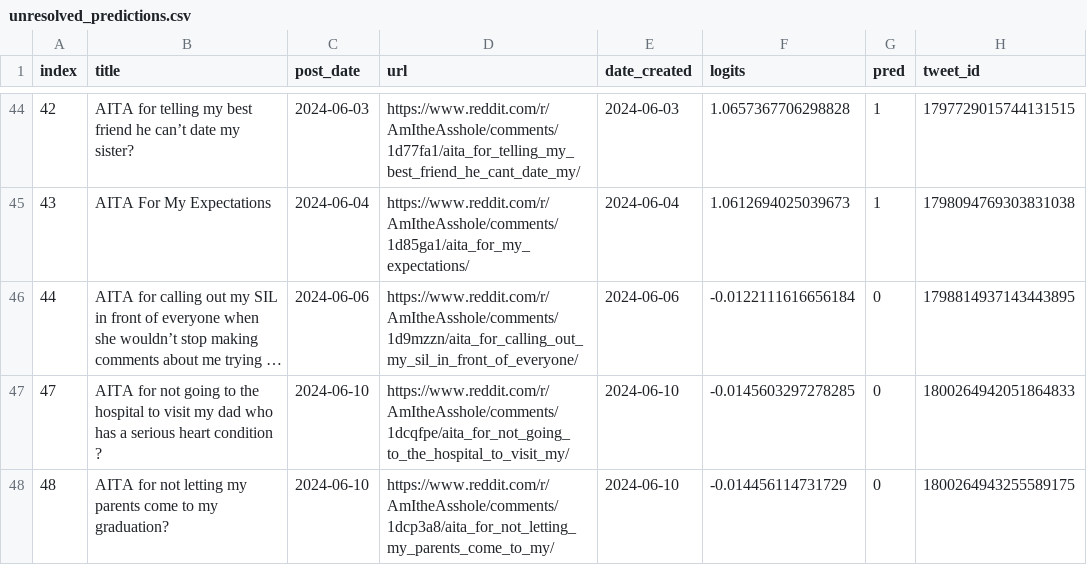
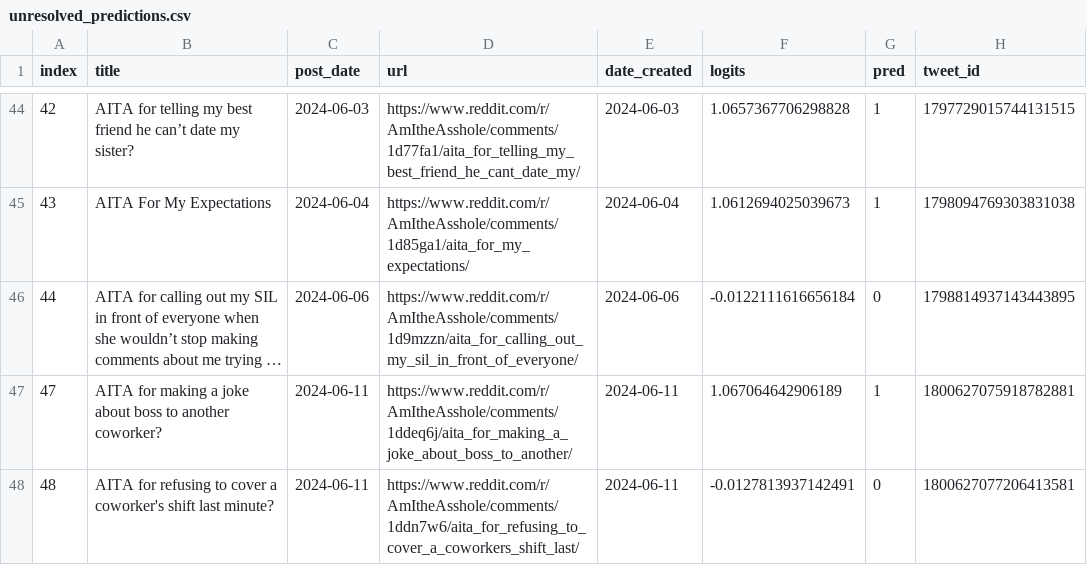
Before and after one commit to walkerped/aita_kaggle_app_tracking, a CSV file: app_tracking/prediction_sheets/unresolved_predictions.csv, drawn as a sheet; only a part is shown, gaps mark what is left out; long unchanged cells end in …; the diff names each change by its address in the sheet, - before the commit and + after, or states it on an @@ line.

```diff
--- a/app_tracking/prediction_sheets/unresolved_predictions.csv
+++ b/app_tracking/prediction_sheets/unresolved_predictions.csv
-B47 (title): AITA for not going to the hospital to visit my dad who has a serious heart condition ?
+B47 (title): AITA for making a joke about boss to another coworker?
-C47:C48 (post_date): 2024-06-10
+C47:C48 (post_date): 2024-06-11
-D47 (url): https://www.reddit.com/r/AmItheAsshole/comments/1dcqfpe/aita_for_not_going_to_the_hospital_to_visit_my/
+D47 (url): https://www.reddit.com/r/AmItheAsshole/comments/1ddeq6j/aita_for_making_a_joke_about_boss_to_another/
-E47:E48 (date_created): 2024-06-10
+E47:E48 (date_created): 2024-06-11
-F47 (logits): -0.0145603297278285
+F47 (logits): 1.067064642906189
-G47 (pred): 0
+G47 (pred): 1
-H47 (tweet_id): 1800264942051864833
+H47 (tweet_id): 1800627075918782881
-B48 (title): AITA for not letting my parents come to my graduation?
+B48 (title): AITA for refusing to cover a coworker's shift last minute?
-D48 (url): https://www.reddit.com/r/AmItheAsshole/comments/1dcp3a8/aita_for_not_letting_my_parents_come_to_my/
+D48 (url): https://www.reddit.com/r/AmItheAsshole/comments/1ddn7w6/aita_for_refusing_to_cover_a_coworkers_shift_last/
-F48 (logits): -0.014456114731729
+F48 (logits): -0.0127813937142491
-H48 (tweet_id): 1800264943255589175
+H48 (tweet_id): 1800627077206413581
```
Also changed, not shown: app_tracking/monitor_sheets/raw_daily/2024-06-09_post.csv, 3 other files.
